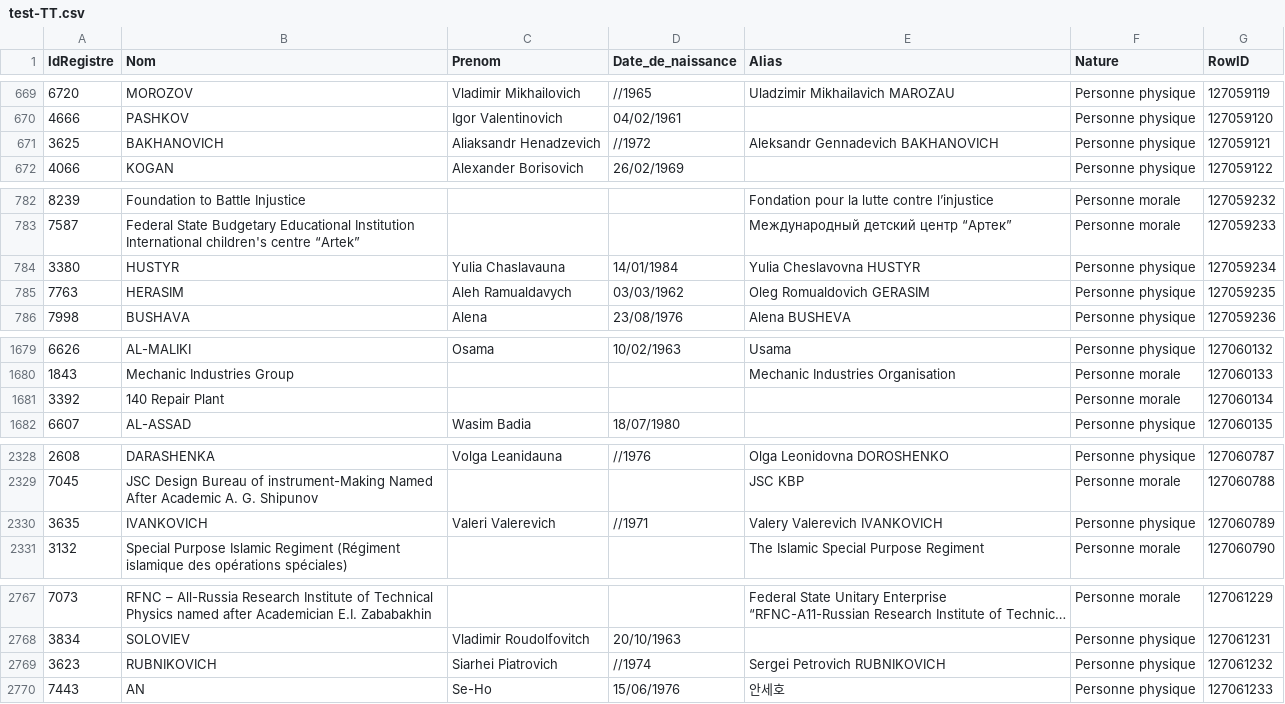
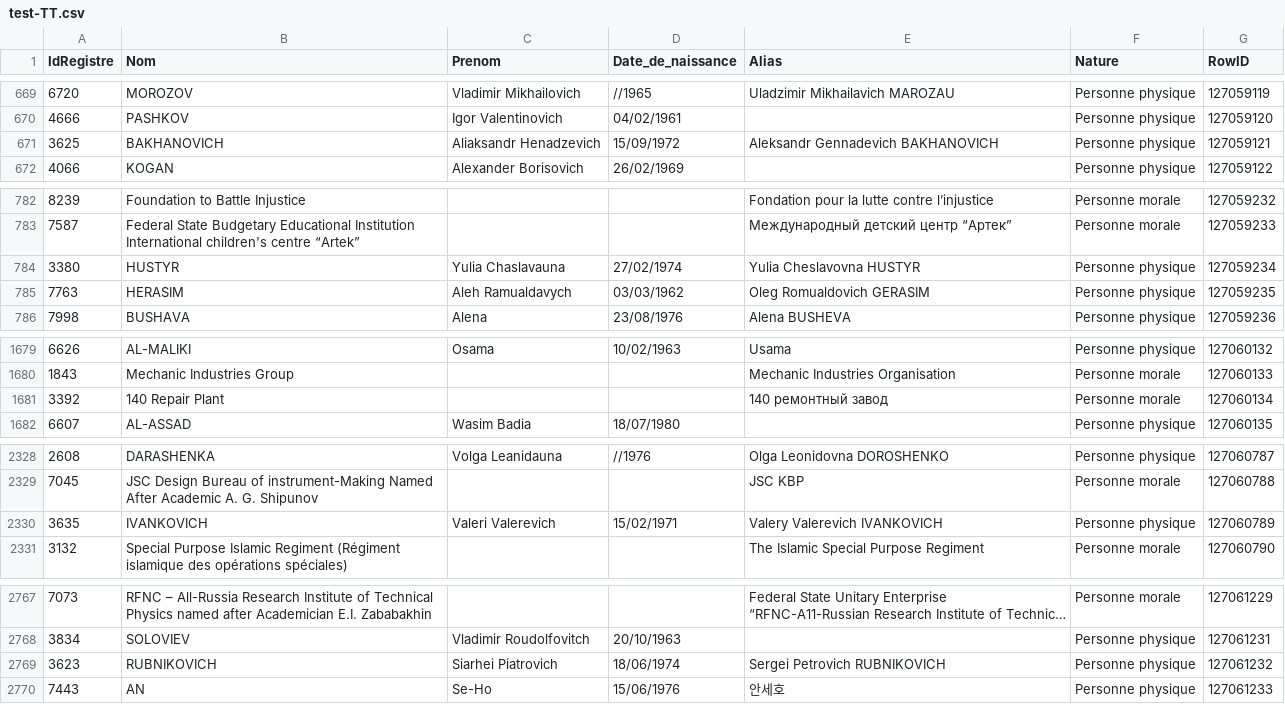
Before and after one commit to pobel-cmd/make-csv-exchange, a CSV file: test-TT.csv, drawn as a sheet; only a part is shown, gaps mark what is left out; long unchanged cells end in …; the diff covers the shown part only.

```diff
--- a/test-TT.csv
+++ b/test-TT.csv
@@ -670,3 +670,3 @@
 "4666","PASHKOV","Igor  Valentinovich","04/02/1961","","Personne physique","127059120"
-"3625","BAKHANOVICH","Aliaksandr Henadzevich","//1972","Aleksandr Gennadevich BAKHANOVICH","Personne physique","127059121"
+"3625","BAKHANOVICH","Aliaksandr Henadzevich","15/09/1972","Aleksandr Gennadevich BAKHANOVICH","Personne physique","127059121"
 "4066","KOGAN","Alexander Borisovich","26/02/1969","","Personne physique","127059122"
@@ -783,3 +783,3 @@
 "7587","Federal State Budgetary Educational Institution International children's centre “Artek”","","","Международный детский центр “Артeк”","Personne morale","127059233"
-"3380","HUSTYR","Yulia Chaslavauna","14/01/1984","Yulia Cheslavovna HUSTYR","Personne physique","127059234"
+"3380","HUSTYR","Yulia Chaslavauna","27/02/1974","Yulia Cheslavovna HUSTYR","Personne physique","127059234"
 "7763","HERASIM","Aleh Ramualdavych","03/03/1962","Oleg Romualdovich GERASIM","Personne physique","127059235"
@@ -1680,3 +1680,3 @@
 "1843","Mechanic Industries Group","","","Mechanic Industries Organisation","Personne morale","127060133"
-"3392","140 Repair Plant","","","","Personne morale","127060134"
+"3392","140 Repair Plant","","","140 ремонтный завод","Personne morale","127060134"
 "6607","AL-ASSAD","Wasim Badia","18/07/1980","","Personne physique","127060135"
@@ -2329,3 +2329,3 @@
 "7045","JSC Design Bureau of instrument-Making Named After Academic A. G. Shipunov","","","JSC KBP","Personne morale","127060788"
-"3635","IVANKOVICH","Valeri Valerevich","//1971","Valery Valerevich IVANKOVICH","Personne physique","127060789"
+"3635","IVANKOVICH","Valeri Valerevich","15/02/1971","Valery Valerevich IVANKOVICH","Personne physique","127060789"
 "3132","Special Purpose Islamic Regiment (Régiment islamique des opérations spéciales)","","","The Islamic Special Purpose Regiment","Personne morale","127060790"
@@ -2768,3 +2768,3 @@
 "3834","SOLOVIEV","Vladimir Roudolfovitch","20/10/1963","","Personne physique","127061231"
-"3623","RUBNIKOVICH","Siarhei Piatrovich","//1974","Sergei Petrovich RUBNIKOVICH","Personne physique","127061232"
+"3623","RUBNIKOVICH","Siarhei Piatrovich","18/06/1974","Sergei Petrovich RUBNIKOVICH","Personne physique","127061232"
 "7443","AN","Se-Ho","15/06/1976","안세호","Personne physique","127061233"
```
Also changed, not shown: 18 edited cells elsewhere in this file.
